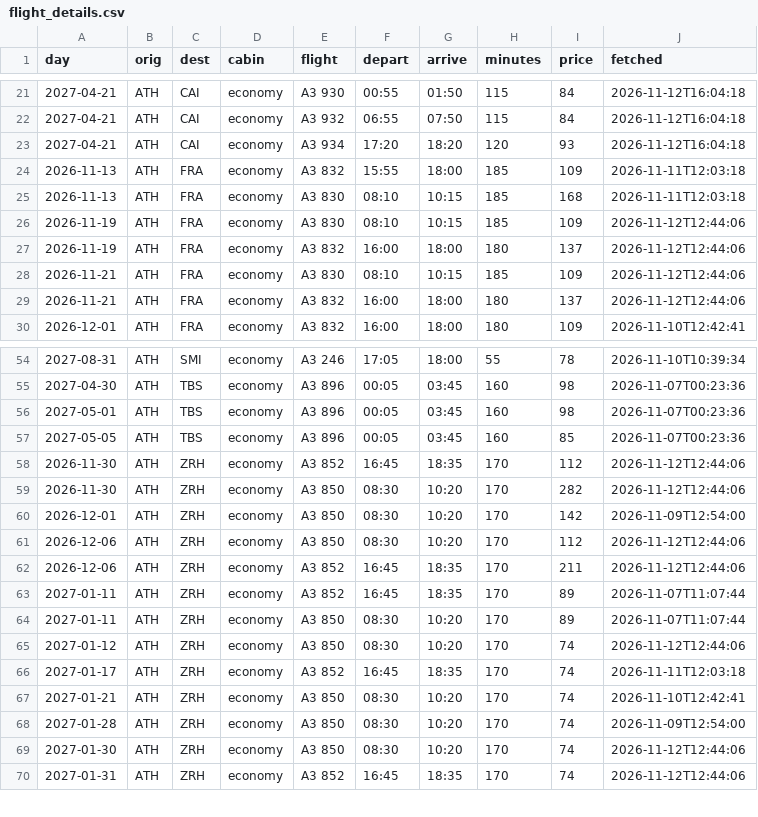
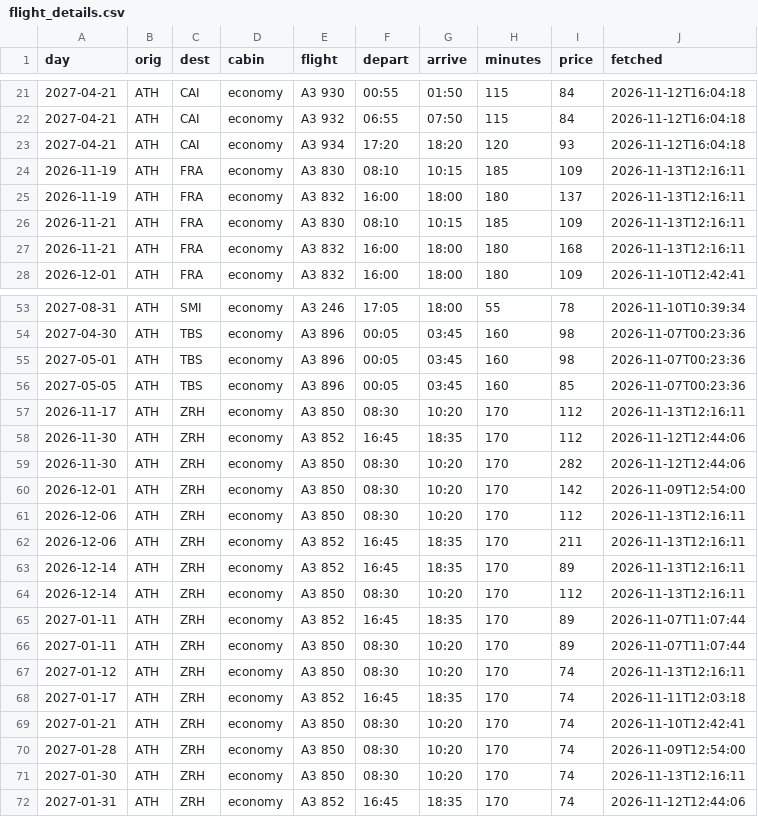
Before and after one commit to Am015-dev/AegeanBook, a CSV file: data/flight_details.csv, drawn as a sheet; only a part is shown, gaps mark what is left out; the diff covers the shown part only.

```diff
--- a/data/flight_details.csv
+++ b/data/flight_details.csv
@@ -23,8 +23,6 @@ day,orig,dest,cabin,flight,depart,arrive,minutes,price,fetched
 2027-04-21,ATH,CAI,economy,A3 934,17:20,18:20,120,93,2026-11-12T16:04:18
-2026-11-13,ATH,FRA,economy,A3 832,15:55,18:00,185,109,2026-11-11T12:03:18
-2026-11-13,ATH,FRA,economy,A3 830,08:10,10:15,185,168,2026-11-11T12:03:18
-2026-11-19,ATH,FRA,economy,A3 830,08:10,10:15,185,109,2026-11-12T12:44:06
-2026-11-19,ATH,FRA,economy,A3 832,16:00,18:00,180,137,2026-11-12T12:44:06
-2026-11-21,ATH,FRA,economy,A3 830,08:10,10:15,185,109,2026-11-12T12:44:06
-2026-11-21,ATH,FRA,economy,A3 832,16:00,18:00,180,137,2026-11-12T12:44:06
+2026-11-19,ATH,FRA,economy,A3 830,08:10,10:15,185,109,2026-11-13T12:16:11
+2026-11-19,ATH,FRA,economy,A3 832,16:00,18:00,180,137,2026-11-13T12:16:11
+2026-11-21,ATH,FRA,economy,A3 830,08:10,10:15,185,109,2026-11-13T12:16:11
+2026-11-21,ATH,FRA,economy,A3 832,16:00,18:00,180,168,2026-11-13T12:16:11
 2026-12-01,ATH,FRA,economy,A3 832,16:00,18:00,180,109,2026-11-10T12:42:41
@@ -57,2 +56,3 @@ day,orig,dest,cabin,flight,depart,arrive,minutes,price,fetched
 2027-05-05,ATH,TBS,economy,A3 896,00:05,03:45,160,85,2026-11-07T00:23:36
+2026-11-17,ATH,ZRH,economy,A3 850,08:30,10:20,170,112,2026-11-13T12:16:11
 2026-11-30,ATH,ZRH,economy,A3 852,16:45,18:35,170,112,2026-11-12T12:44:06
@@ -60,7 +60,9 @@ day,orig,dest,cabin,flight,depart,arrive,minutes,price,fetched
 2026-12-01,ATH,ZRH,economy,A3 850,08:30,10:20,170,142,2026-11-09T12:54:00
-2026-12-06,ATH,ZRH,economy,A3 850,08:30,10:20,170,112,2026-11-12T12:44:06
-2026-12-06,ATH,ZRH,economy,A3 852,16:45,18:35,170,211,2026-11-12T12:44:06
+2026-12-06,ATH,ZRH,economy,A3 850,08:30,10:20,170,112,2026-11-13T12:16:11
+2026-12-06,ATH,ZRH,economy,A3 852,16:45,18:35,170,211,2026-11-13T12:16:11
+2026-12-14,ATH,ZRH,economy,A3 852,16:45,18:35,170,89,2026-11-13T12:16:11
+2026-12-14,ATH,ZRH,economy,A3 850,08:30,10:20,170,112,2026-11-13T12:16:11
 2027-01-11,ATH,ZRH,economy,A3 852,16:45,18:35,170,89,2026-11-07T11:07:44
 2027-01-11,ATH,ZRH,economy,A3 850,08:30,10:20,170,89,2026-11-07T11:07:44
-2027-01-12,ATH,ZRH,economy,A3 850,08:30,10:20,170,74,2026-11-12T12:44:06
+2027-01-12,ATH,ZRH,economy,A3 850,08:30,10:20,170,74,2026-11-13T12:16:11
 2027-01-17,ATH,ZRH,economy,A3 852,16:45,18:35,170,74,2026-11-11T12:03:18
@@ -68,3 +70,3 @@ day,orig,dest,cabin,flight,depart,arrive,minutes,price,fetched
 2027-01-28,ATH,ZRH,economy,A3 850,08:30,10:20,170,74,2026-11-09T12:54:00
-2027-01-30,ATH,ZRH,economy,A3 850,08:30,10:20,170,74,2026-11-12T12:44:06
+2027-01-30,ATH,ZRH,economy,A3 850,08:30,10:20,170,74,2026-11-13T12:16:11
 2027-01-31,ATH,ZRH,economy,A3 852,16:45,18:35,170,74,2026-11-12T12:44:06
```
Also changed, not shown: 3 added rows, 4 removed rows and 20 edited cells elsewhere in this file, data/daily.csv, data/daily_hotel.csv, 6 other files.
